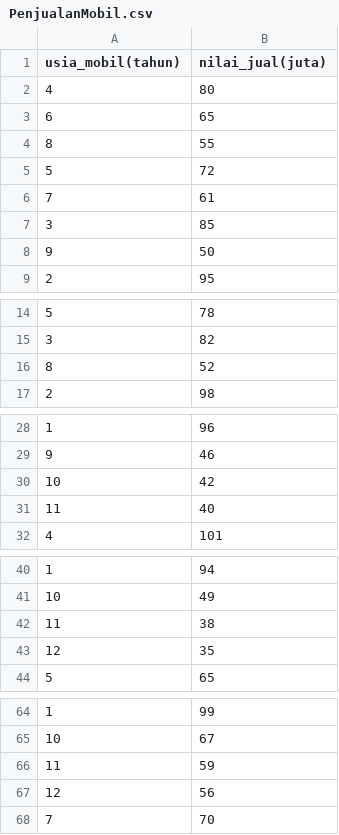
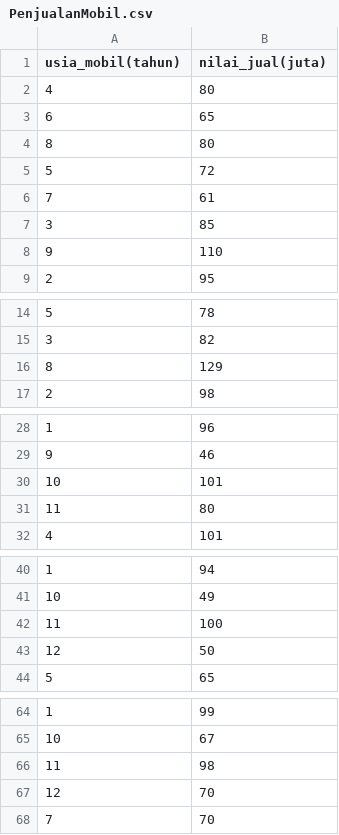
Before and after one commit to nikomangmarsyani/Regresi-Polinomial, a CSV file: PenjualanMobil.csv, drawn as a sheet; only a part is shown, gaps mark what is left out; the diff covers the shown part only.

Commit message:
Update PenjualanMobil.csv

```diff
--- a/PenjualanMobil.csv
+++ b/PenjualanMobil.csv
@@ -3,3 +3,3 @@ usia_mobil(tahun),nilai_jual(juta)
 6,65
-8,55
+8,80
 5,72
@@ -7,3 +7,3 @@ usia_mobil(tahun),nilai_jual(juta)
 3,85
-9,50
+9,110
 2,95
@@ -15,3 +15,3 @@ usia_mobil(tahun),nilai_jual(juta)
 3,82
-8,52
+8,129
 2,98
@@ -29,4 +29,4 @@ usia_mobil(tahun),nilai_jual(juta)
 9,46
-10,42
-11,40
+10,101
+11,80
 4,101
@@ -41,4 +41,4 @@ usia_mobil(tahun),nilai_jual(juta)
 10,49
-11,38
-12,35
+11,100
+12,50
 5,65
@@ -65,4 +65,4 @@ usia_mobil(tahun),nilai_jual(juta)
 10,67
-11,59
-12,56
+11,98
+12,70
 7,70
```
Also changed, not shown: 1 edited cell elsewhere in this file.
